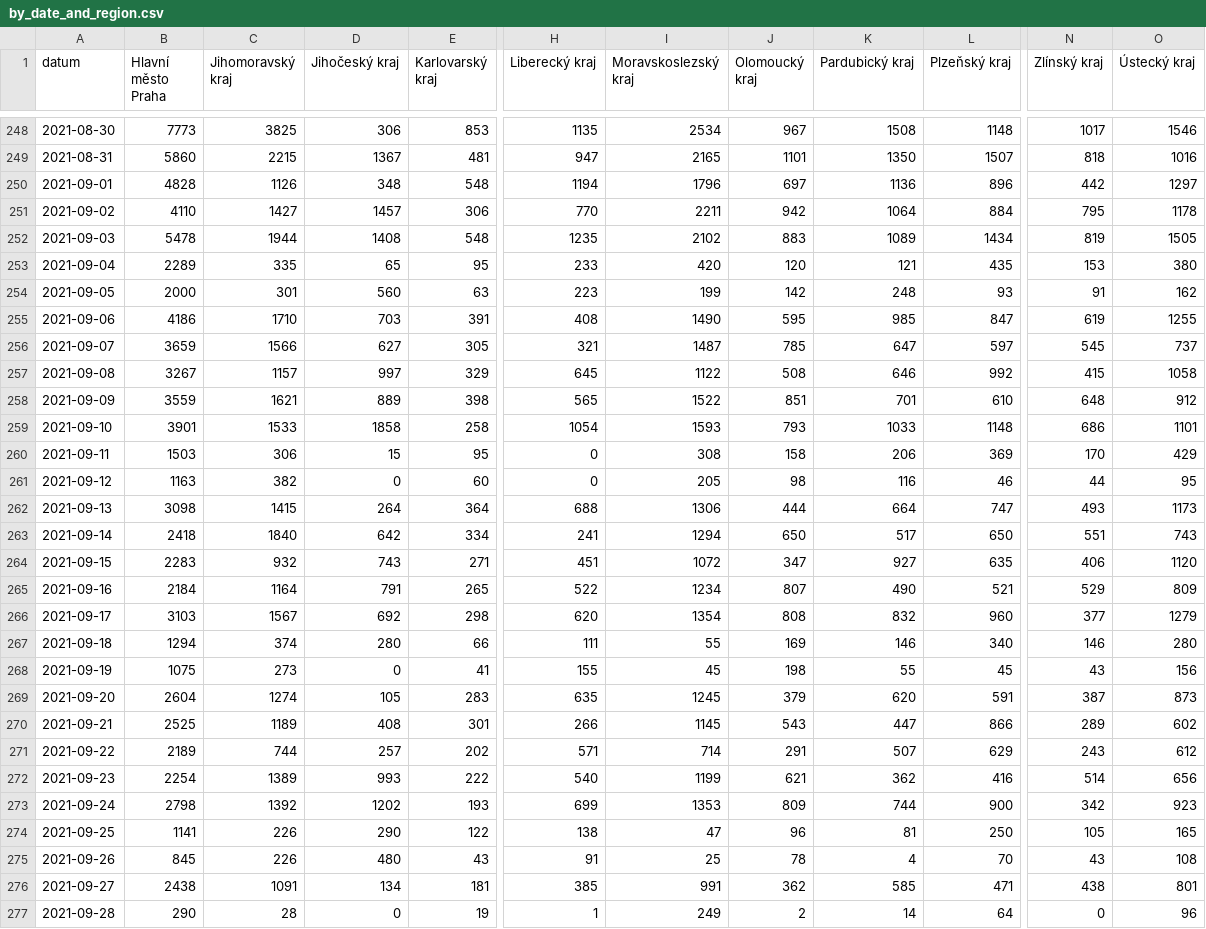
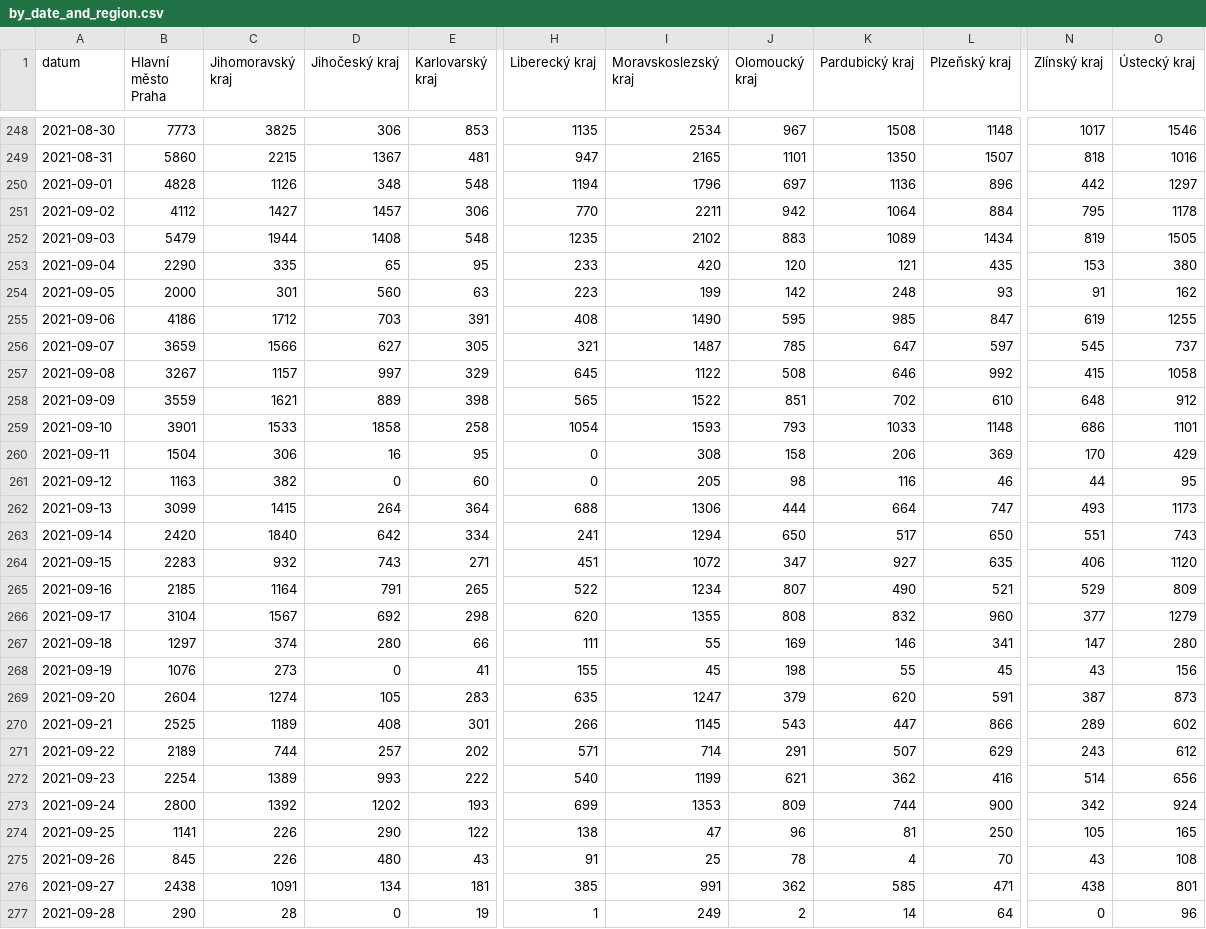
Before and after one commit to vykend/COVID19-Vaccination-Czechia, a CSV file: by_date_and_region.csv, drawn as a sheet; only a part is shown, gaps mark what is left out; the diff covers the shown part only; the diff names each change by its address in the sheet, - before the commit and + after, or states it on an @@ line.

```diff
--- a/by_date_and_region.csv
+++ b/by_date_and_region.csv
-B251 (Hlavní město Praha): 4110
+B251 (Hlavní město Praha): 4112
-B252 (Hlavní město Praha): 5478
+B252 (Hlavní město Praha): 5479
-B253 (Hlavní město Praha): 2289
+B253 (Hlavní město Praha): 2290
-C255 (Jihomoravský kraj): 1710
+C255 (Jihomoravský kraj): 1712
-K258 (Pardubický kraj): 701
+K258 (Pardubický kraj): 702
-B260 (Hlavní město Praha): 1503
+B260 (Hlavní město Praha): 1504
-D260 (Jihočeský kraj): 15
+D260 (Jihočeský kraj): 16
-B262 (Hlavní město Praha): 3098
+B262 (Hlavní město Praha): 3099
-B263 (Hlavní město Praha): 2418
+B263 (Hlavní město Praha): 2420
-B265 (Hlavní město Praha): 2184
+B265 (Hlavní město Praha): 2185
-B266 (Hlavní město Praha): 3103
+B266 (Hlavní město Praha): 3104
-I266 (Moravskoslezský kraj): 1354
+I266 (Moravskoslezský kraj): 1355
-B267 (Hlavní město Praha): 1294
+B267 (Hlavní město Praha): 1297
-L267 (Plzeňský kraj): 340
+L267 (Plzeňský kraj): 341
-N267 (Zlínský kraj): 146
+N267 (Zlínský kraj): 147
-B268 (Hlavní město Praha): 1075
+B268 (Hlavní město Praha): 1076
-I269 (Moravskoslezský kraj): 1245
+I269 (Moravskoslezský kraj): 1247
-B273 (Hlavní město Praha): 2798
+B273 (Hlavní město Praha): 2800
-O273 (Ústecký kraj): 923
+O273 (Ústecký kraj): 924
```
Also changed, not shown: 1 added row and 75 edited cells elsewhere in this file, aggregation.csv, by_manufacturer.csv, 4 other files.
